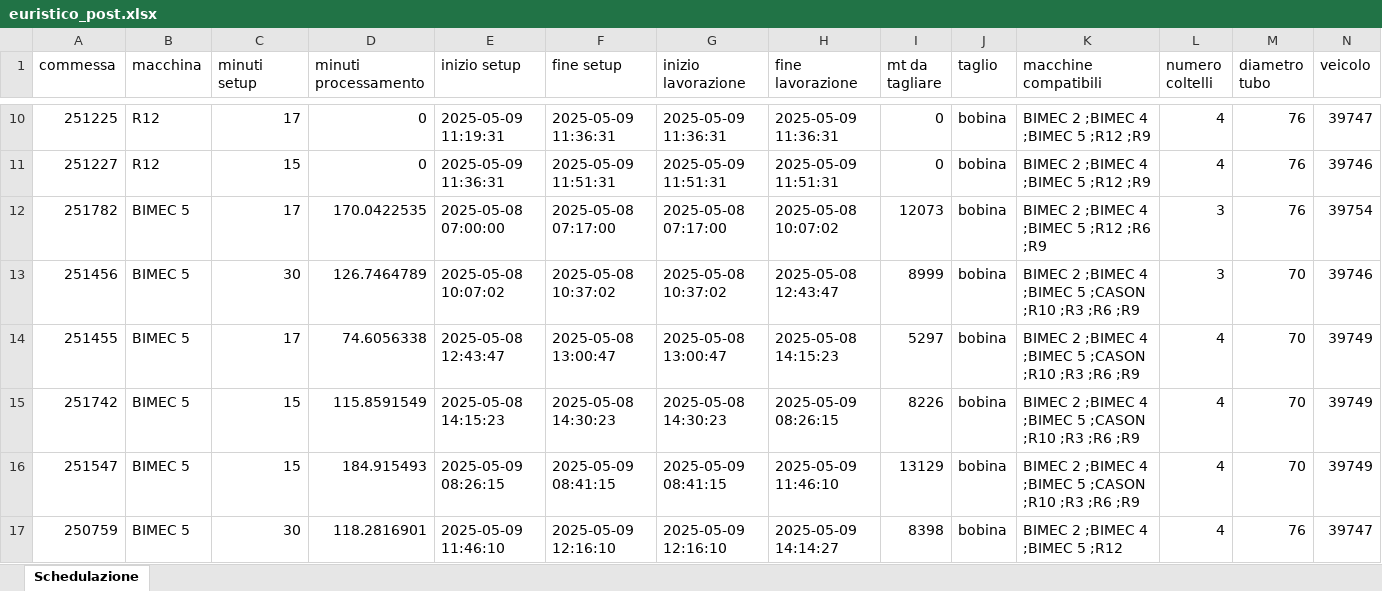
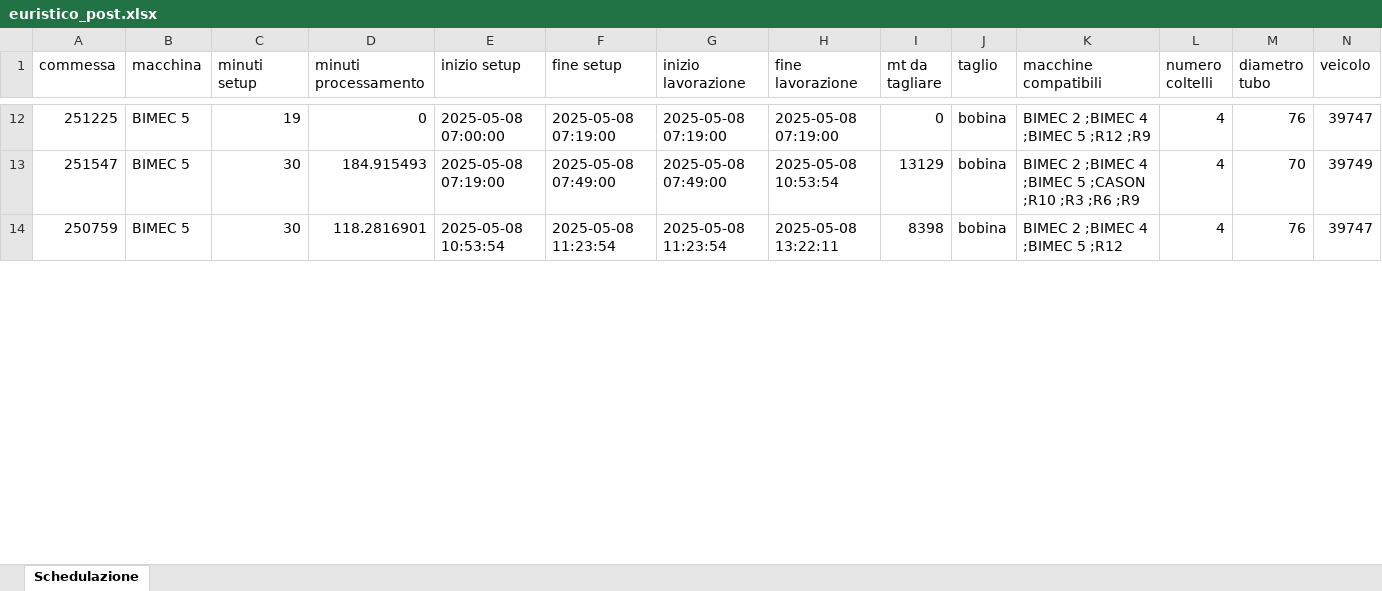
Before and after one commit to Baszonpedis/progettoIS, an Excel workbook: PS-VRP/Dati_output/euristico_post.xlsx, sheet Schedulazione, drawn as a sheet; only a part is shown, gaps mark what is left out; values as stored, in another font and other column widths than the file's, no borders; removed rows and columns are numbered as before the commit, all else as after; rows hold the shown columns only; the diff covers the shown part only; the diff names each change by its address in the sheet, - before the commit and + after, or states it on an @@ line.

```diff
--- a/PS-VRP/Dati_output/euristico_post.xlsx (sheet Schedulazione)
+++ b/PS-VRP/Dati_output/euristico_post.xlsx (sheet Schedulazione)
-B12 (macchina): R12
+B12 (macchina): BIMEC 5
-C12 (minuti setup): 17
+C12 (minuti setup): 19
-E12 (inizio setup): 2025-05-09 11:19:31
+E12 (inizio setup): 2025-05-08 07:00:00
-F12 (fine setup): 2025-05-09 11:36:31
+F12 (fine setup): 2025-05-08 07:19:00
-G12 (inizio lavorazione): 2025-05-09 11:36:31
+G12 (inizio lavorazione): 2025-05-08 07:19:00
-H12 (fine lavorazione): 2025-05-09 11:36:31
+H12 (fine lavorazione): 2025-05-08 07:19:00
-row 11: 251227 | R12 | 15 | 0 | 2025-05-09 11:36:31 | 2025-05-09 11:51:31 | 2025-05-09 11:51:31 | 2025-05-09 11:51:31 | 0 | bobina | BIMEC 2 ;BIMEC 4 ;BIMEC 5 ;R12 ;R9 | 4 | 76 | 39746
-row 12: 251782 | BIMEC 5 | 17 | 170.0422535 | 2025-05-08 07:00:00 | 2025-05-08 07:17:00 | 2025-05-08 07:17:00 | 2025-05-08 10:07:02 | 12073 | bobina | BIMEC 2 ;BIMEC 4 ;BIMEC 5 ;R12 ;R6 ;R9 | 3 | 76 | 39754
-row 13: 251456 | BIMEC 5 | 30 | 126.7464789 | 2025-05-08 10:07:02 | 2025-05-08 10:37:02 | 2025-05-08 10:37:02 | 2025-05-08 12:43:47 | 8999 | bobina | BIMEC 2 ;BIMEC 4 ;BIMEC 5 ;CASON ;R10 ;R3 ;R6 ;R9 | 3 | 70 | 39746
-row 14: 251455 | BIMEC 5 | 17 | 74.6056338 | 2025-05-08 12:43:47 | 2025-05-08 13:00:47 | 2025-05-08 13:00:47 | 2025-05-08 14:15:23 | 5297 | bobina | BIMEC 2 ;BIMEC 4 ;BIMEC 5 ;CASON ;R10 ;R3 ;R6 ;R9 | 4 | 70 | 39749
-row 15: 251742 | BIMEC 5 | 15 | 115.8591549 | 2025-05-08 14:15:23 | 2025-05-08 14:30:23 | 2025-05-08 14:30:23 | 2025-05-09 08:26:15 | 8226 | bobina | BIMEC 2 ;BIMEC 4 ;BIMEC 5 ;CASON ;R10 ;R3 ;R6 ;R9 | 4 | 70 | 39749
-C13 (minuti setup): 15
+C13 (minuti setup): 30
-E13 (inizio setup): 2025-05-09 08:26:15
+E13 (inizio setup): 2025-05-08 07:19:00
-F13 (fine setup): 2025-05-09 08:41:15
+F13 (fine setup): 2025-05-08 07:49:00
-G13 (inizio lavorazione): 2025-05-09 08:41:15
+G13 (inizio lavorazione): 2025-05-08 07:49:00
-H13 (fine lavorazione): 2025-05-09 11:46:10
+H13 (fine lavorazione): 2025-05-08 10:53:54
-E14 (inizio setup): 2025-05-09 11:46:10
+E14 (inizio setup): 2025-05-08 10:53:54
-F14 (fine setup): 2025-05-09 12:16:10
+F14 (fine setup): 2025-05-08 11:23:54
-G14 (inizio lavorazione): 2025-05-09 12:16:10
+G14 (inizio lavorazione): 2025-05-08 11:23:54
-H14 (fine lavorazione): 2025-05-09 14:14:27
+H14 (fine lavorazione): 2025-05-08 13:22:11
```
Also changed, not shown: 21 added rows, 16 removed rows and 375 edited cells elsewhere in this sheet, PS-VRP/Dati_output/errori_lettura.xlsx, PS-VRP/Dati_output/insert_inter.xlsx, 6 other files.
